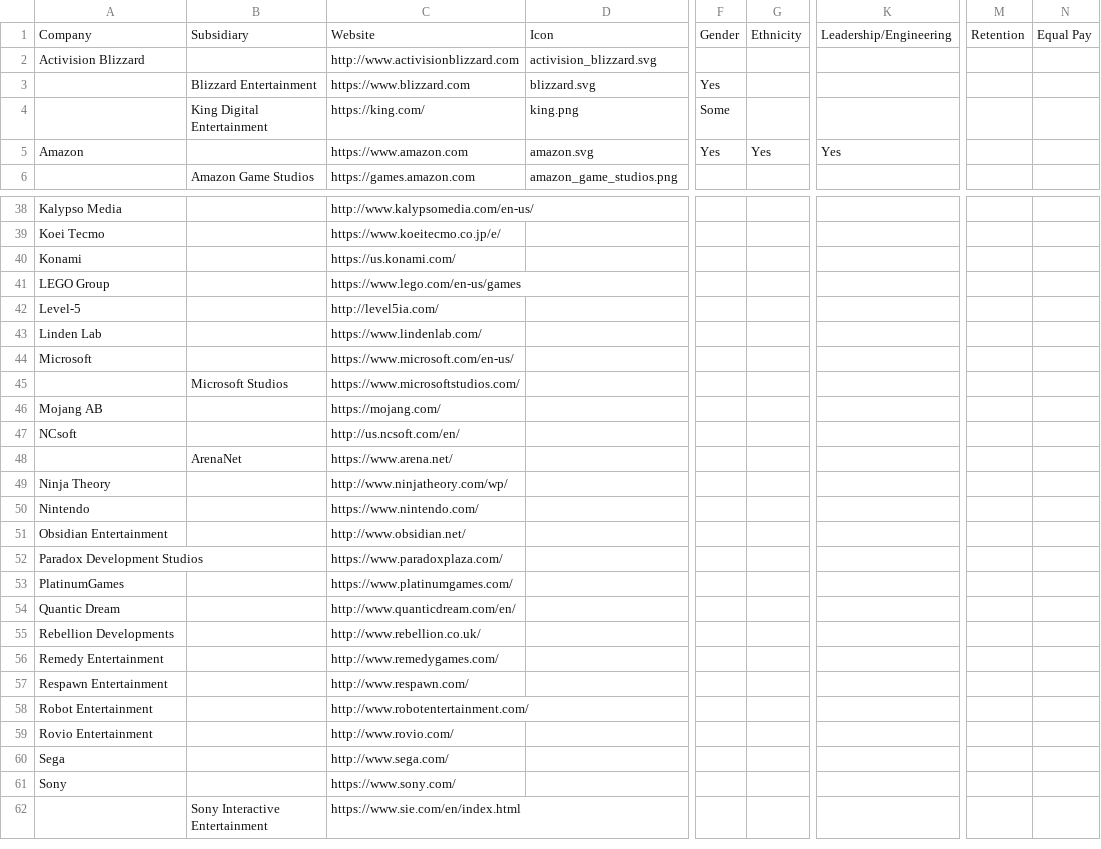
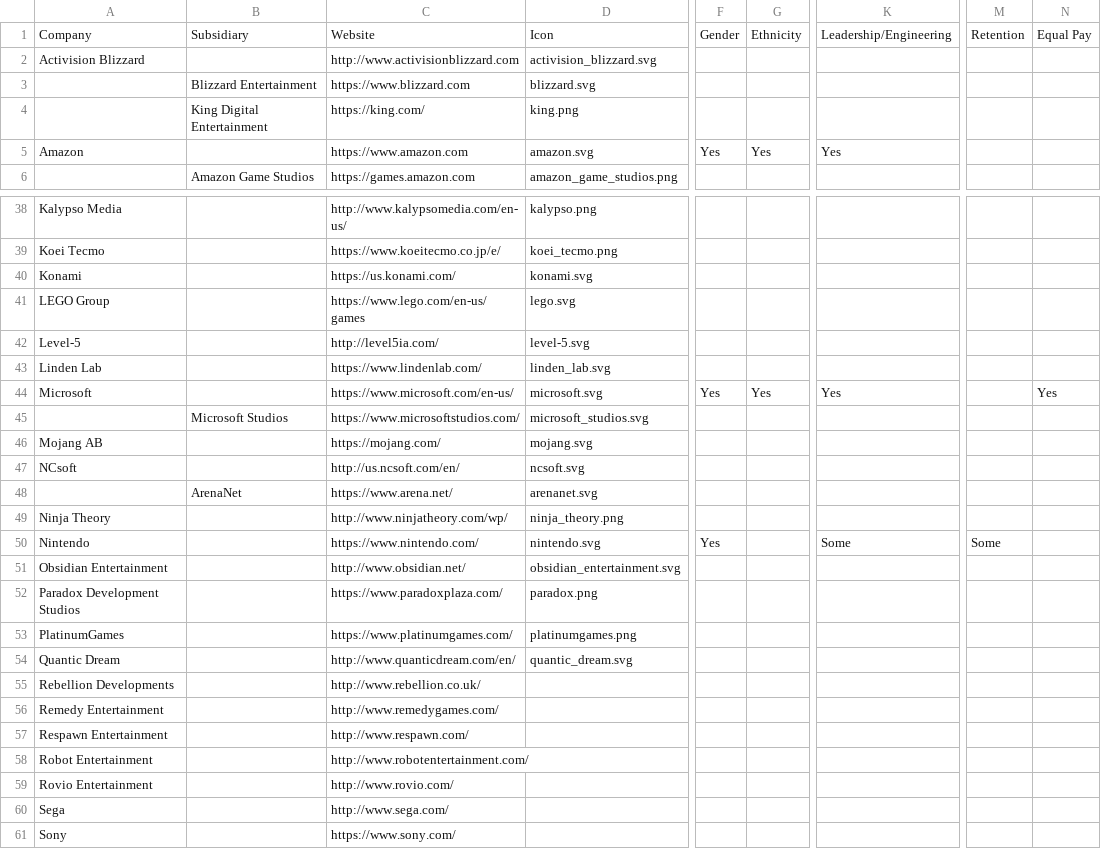
Before and after one commit to GameDevDiversity/gamedevdiversity, a CSV file: content/data.csv, drawn as a sheet; only a part is shown, gaps mark what is left out; the shorter side is filled out with more unchanged rows; the diff covers the shown part only; the diff names each change by its address in the sheet, - before the commit and + after, or states it on an @@ line.

```diff
--- a/content/data.csv
+++ b/content/data.csv
-F3: Yes
+F3: (empty)
-F4: Some
+F4: (empty)
-D38: (empty)
+D38: kalypso.png
-D39: (empty)
+D39: koei_tecmo.png
-D40: (empty)
+D40: konami.svg
-D41: (empty)
+D41: lego.svg
-D42: (empty)
+D42: level-5.svg
-D43: (empty)
+D43: linden_lab.svg
-D44: (empty)
+D44: microsoft.svg
-F44: (empty)
+F44: Yes
-G44: (empty)
+G44: Yes
-K44: (empty)
+K44: Yes
-N44: (empty)
+N44: Yes
-D45: (empty)
+D45: microsoft_studios.svg
-D46: (empty)
+D46: mojang.svg
-D47: (empty)
+D47: ncsoft.svg
-D48: (empty)
+D48: arenanet.svg
-D49: (empty)
+D49: ninja_theory.png
-D50: (empty)
+D50: nintendo.svg
-F50: (empty)
+F50: Yes
-K50: (empty)
+K50: Some
-M50: (empty)
+M50: Some
-D51: (empty)
+D51: obsidian_entertainment.svg
-D52: (empty)
+D52: paradox.png
-D53: (empty)
+D53: platinumgames.png
-D54: (empty)
+D54: quantic_dream.svg
```
Also changed, not shown: 30 edited cells elsewhere in this file, 46 other files.
